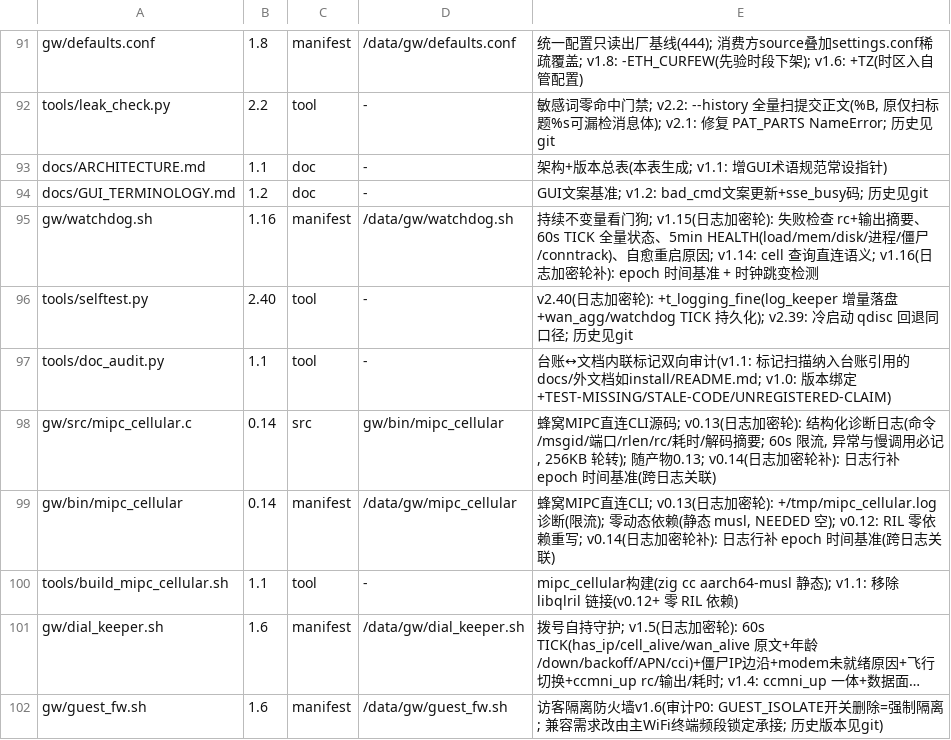
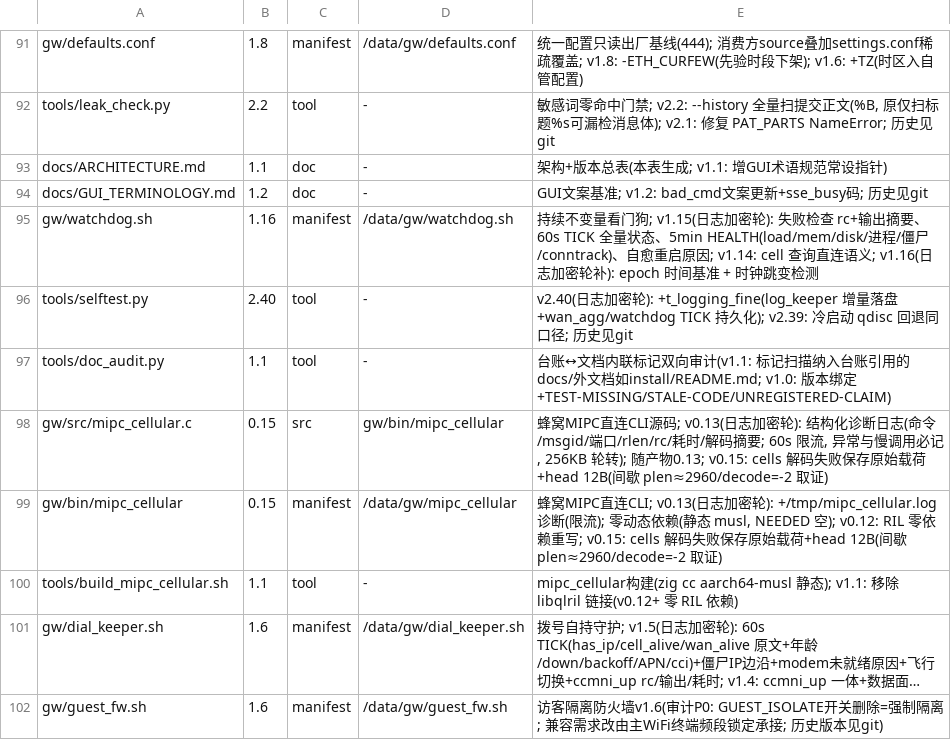
Before and after one commit to chr431/fiberhome-lg6151m, a TSV file: tools/VERSIONS.tsv, drawn as a sheet; only a part is shown, gaps mark what is left out; long unchanged cells end in ….

Commit message:
cellular: dump raw payload on cells decode failure (v0.15)
Intermittent decode=-2 with plen~2960 observed on device alongside normal
136/168B responses. Keep the last failed payload in /tmp/cells_decode_fail.bin
and log its first 12 bytes so 24h analysis can distinguish a partial frame,
a foreign response, or a new layout.

```diff
--- a/tools/VERSIONS.tsv
+++ b/tools/VERSIONS.tsv
@@ -97,4 +97,4 @@ tools/selftest.py	2.40	tool	-	v2.40(日志加密轮): +t_logging_fine(log_keeper
 tools/doc_audit.py	1.1	tool	-	台账↔文档内联标记双向审计(v1.1: 标记扫描纳入台账引用的docs/外文档如install/README.md; v1.0: 版本绑定+TEST-MISSING/STALE-CODE/UNREGISTERED-CLAIM)
-gw/src/mipc_cellular.c	0.14	src	gw/bin/mipc_cellular	蜂窝MIPC直连CLI源码; v0.13(日志加密轮): 结构化诊断日志(命令/msgid/端口/rlen/rc/耗时/解码摘要; 60s 限流, 异常与慢调用必记, 256KB 轮转); 随产物0.13; v0.14(日志加密轮补): 日志行补 epoch 时间基准(跨日志关联)
-gw/bin/mipc_cellular	0.14	manifest	/data/gw/mipc_cellular	蜂窝MIPC直连CLI; v0.13(日志加密轮): +/tmp/mipc_cellular.log 诊断(限流); 零动态依赖(静态 musl, NEEDED 空); v0.12: RIL 零依赖重写; v0.14(日志加密轮补): 日志行补 epoch 时间基准(跨日志关联)
+gw/src/mipc_cellular.c	0.15	src	gw/bin/mipc_cellular	蜂窝MIPC直连CLI源码; v0.13(日志加密轮): 结构化诊断日志(命令/msgid/端口/rlen/rc/耗时/解码摘要; 60s 限流, 异常与慢调用必记, 256KB 轮转); 随产物0.13; v0.15: cells 解码失败保存原始载荷+head 12B(间歇 plen≈2960/decode=-2 取证)
+gw/bin/mipc_cellular	0.15	manifest	/data/gw/mipc_cellular	蜂窝MIPC直连CLI; v0.13(日志加密轮): +/tmp/mipc_cellular.log 诊断(限流); 零动态依赖(静态 musl, NEEDED 空); v0.12: RIL 零依赖重写; v0.15: cells 解码失败保存原始载荷+head 12B(间歇 plen≈2960/decode=-2 取证)
 tools/build_mipc_cellular.sh	1.1	tool	-	mipc_cellular构建(zig cc aarch64-musl 静态); v1.1: 移除 libqlril 链接(v0.12+ 零 RIL 依赖)
```
Also changed, not shown: 4 other files.
